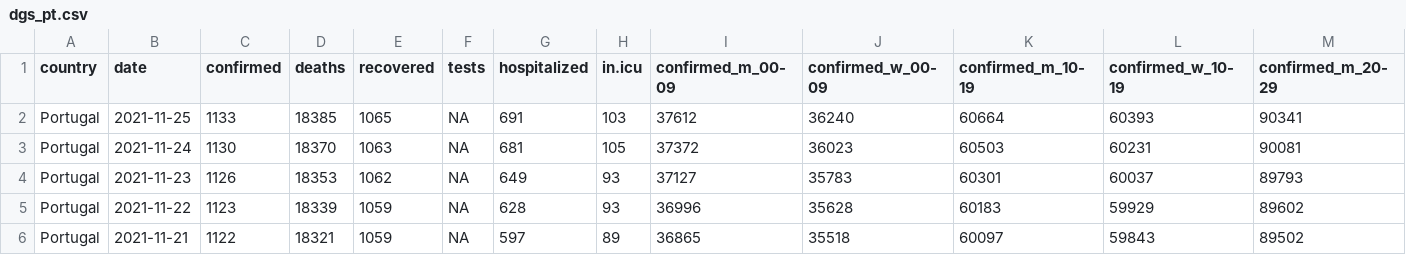
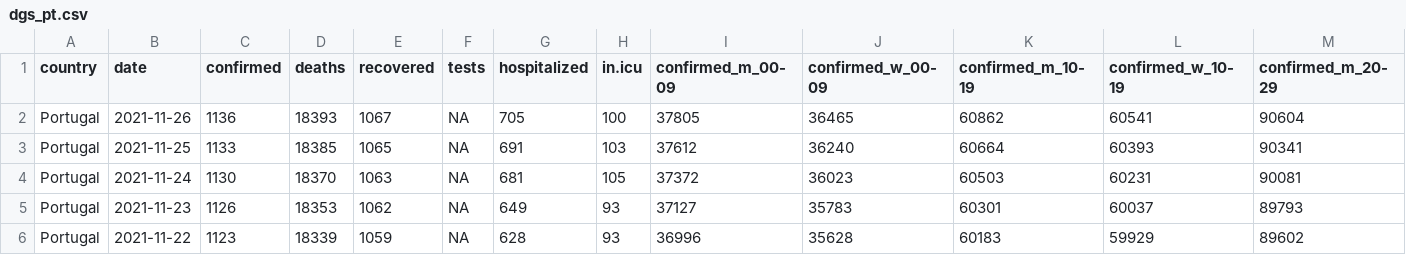
Before and after one commit to averissimo/covid19.pt.data, a CSV file: data/dgs_pt.csv, drawn as a sheet; only a part is shown; the shorter side is filled out with more unchanged rows; rows hold the shown columns only; the diff names each change by its address in the sheet, - before the commit and + after, or states it on an @@ line.

```diff
--- a/data/dgs_pt.csv
+++ b/data/dgs_pt.csv
+row 2: Portugal | 2021-11-26 | 1136 | 18393 | 1067 | NA | 705 | 100 | 37805 | 36465 | 60862 | 60541 | 90604
```
Also changed, not shown: 9 other files.
